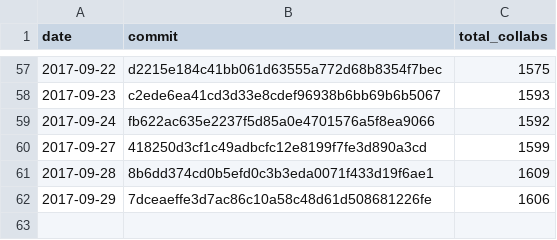
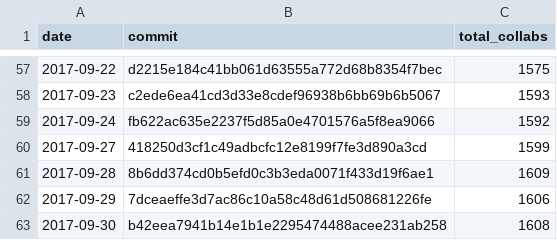
Before and after one commit to regardscitoyens/Collaborateurs-Parlement, a CSV file: data/liste_deputes_collaborateurs-totaux.csv, drawn as a sheet; only a part is shown, gaps mark what is left out; the diff names each change by its address in the sheet, - before the commit and + after, or states it on an @@ line.

Commit message:
update totaux

```diff
--- a/data/liste_deputes_collaborateurs-totaux.csv
+++ b/data/liste_deputes_collaborateurs-totaux.csv
+row 63: 2017-09-30 | b42eea7941b14e1b1e2295474488acee231ab258 | 1608
```
Also changed, not shown: data/liste_senateurs_collaborateurs-totaux.csv.
